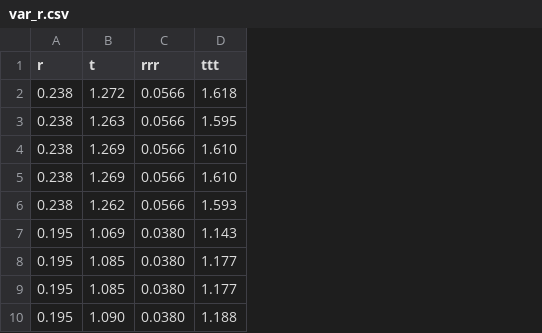
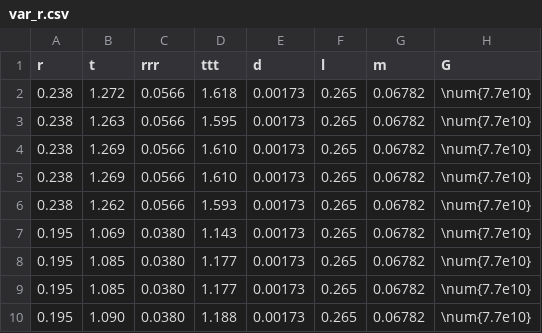
Before and after one commit to sornas/tfya81, a CSV file: labb/experimentell-problemlösning/data/var_r.csv, drawn as a sheet; only a part is shown; the diff names each change by its address in the sheet, - before the commit and + after, or states it on an @@ line.

```diff
--- a/labb/experimentell-problemlösning/data/var_r.csv
+++ b/labb/experimentell-problemlösning/data/var_r.csv
+column E (d), rows 2-10: all 0.00173
+column F (l), rows 2-10: all 0.265
+column G (m), rows 2-10: all 0.06782
+column H (G), rows 2-10: all \num{7.7e10}
```
Also changed, not shown: 1 other file.
